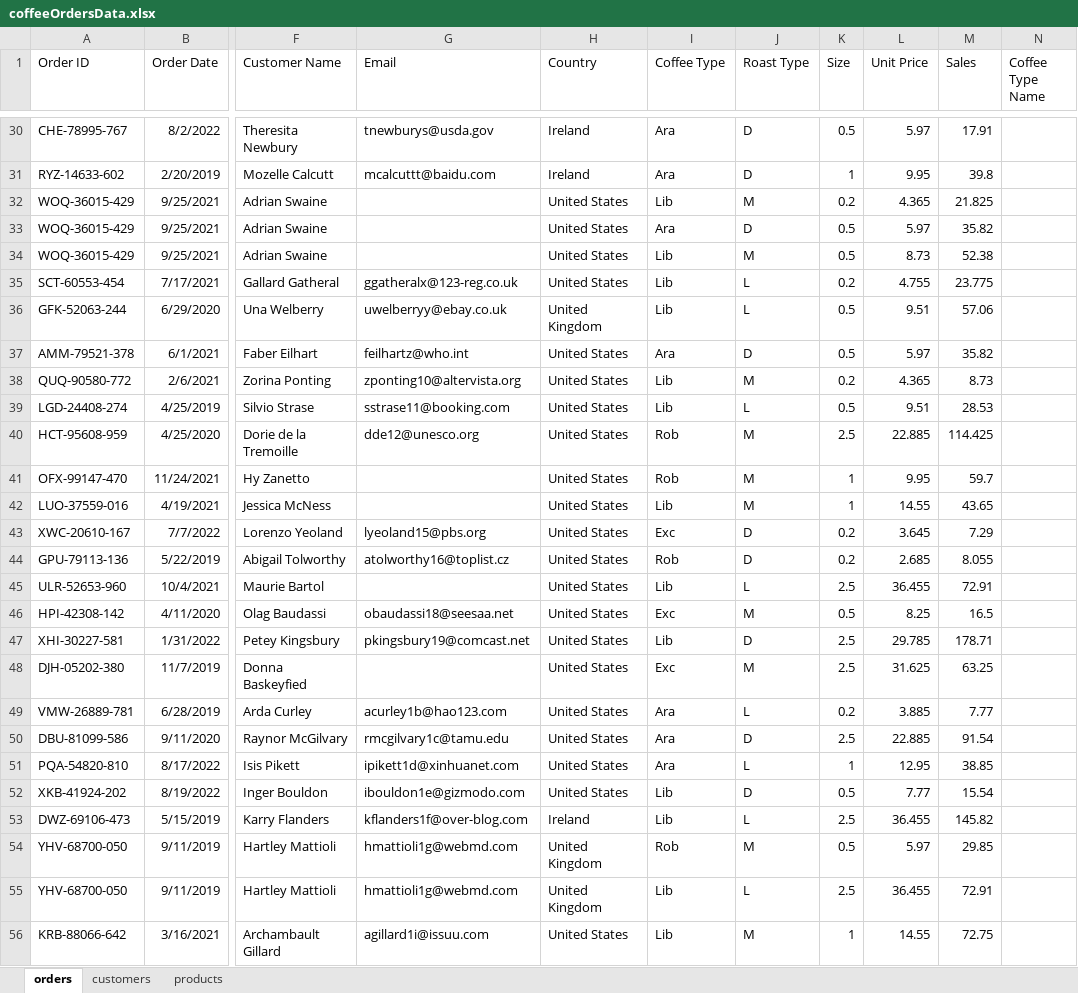
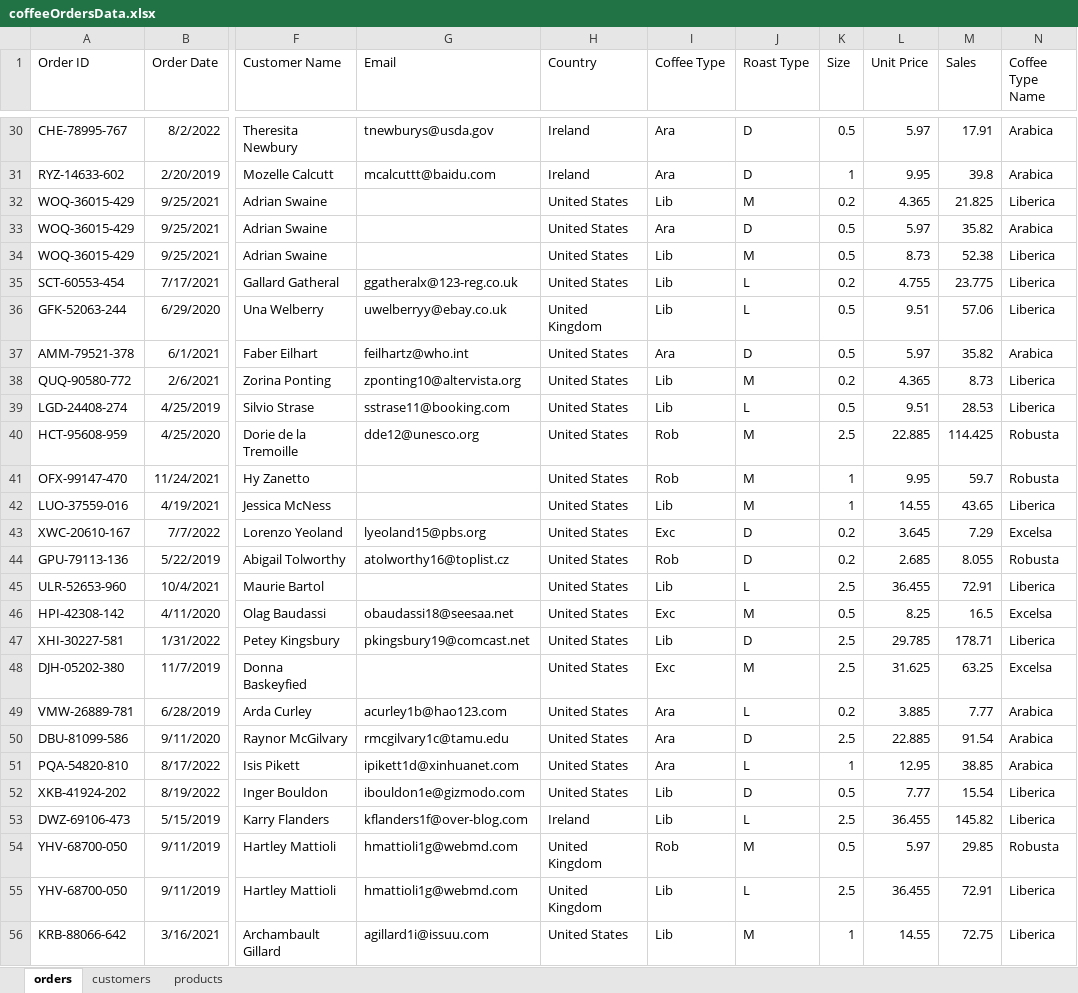
Before and after one commit to HerryTech/Excel-Analysis-Projects, an Excel workbook: Coffee_Sales/data/coffeeOrdersData.xlsx, sheet orders, drawn as a sheet; only a part is shown, gaps mark what is left out; values as stored, in another font and other column widths than the file's, no borders; the diff covers the shown part only; the diff names each change by its address in the sheet, - before the commit and + after, or states it on an @@ line.

```diff
--- a/Coffee_Sales/data/coffeeOrdersData.xlsx (sheet orders)
+++ b/Coffee_Sales/data/coffeeOrdersData.xlsx (sheet orders)
-N30:N31 (Coffee Type Name): (empty)
+N30:N31 (Coffee Type Name): Arabica
-N32 (Coffee Type Name): (empty)
+N32 (Coffee Type Name): Liberica
-N33 (Coffee Type Name): (empty)
+N33 (Coffee Type Name): Arabica
-N34:N36 (Coffee Type Name): (empty)
+N34:N36 (Coffee Type Name): Liberica
-N37 (Coffee Type Name): (empty)
+N37 (Coffee Type Name): Arabica
-N38:N39 (Coffee Type Name): (empty)
+N38:N39 (Coffee Type Name): Liberica
-N40:N41 (Coffee Type Name): (empty)
+N40:N41 (Coffee Type Name): Robusta
-N42 (Coffee Type Name): (empty)
+N42 (Coffee Type Name): Liberica
-N43 (Coffee Type Name): (empty)
+N43 (Coffee Type Name): Excelsa
-N44 (Coffee Type Name): (empty)
+N44 (Coffee Type Name): Robusta
-N45 (Coffee Type Name): (empty)
+N45 (Coffee Type Name): Liberica
-N46 (Coffee Type Name): (empty)
+N46 (Coffee Type Name): Excelsa
-N47 (Coffee Type Name): (empty)
+N47 (Coffee Type Name): Liberica
-N48 (Coffee Type Name): (empty)
+N48 (Coffee Type Name): Excelsa
-N49:N51 (Coffee Type Name): (empty)
+N49:N51 (Coffee Type Name): Arabica
-N52:N53 (Coffee Type Name): (empty)
+N52:N53 (Coffee Type Name): Liberica
-N54 (Coffee Type Name): (empty)
+N54 (Coffee Type Name): Robusta
-N55:N56 (Coffee Type Name): (empty)
+N55:N56 (Coffee Type Name): Liberica
```
Also changed, not shown: 972 edited cells elsewhere in this sheet.
